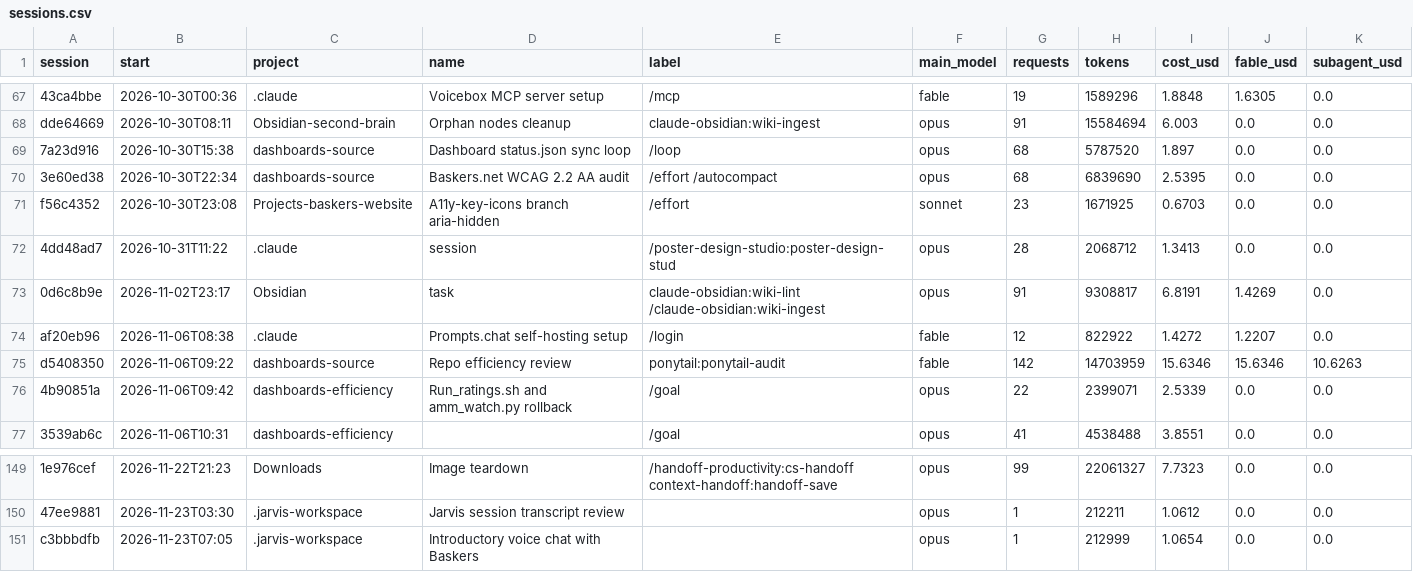
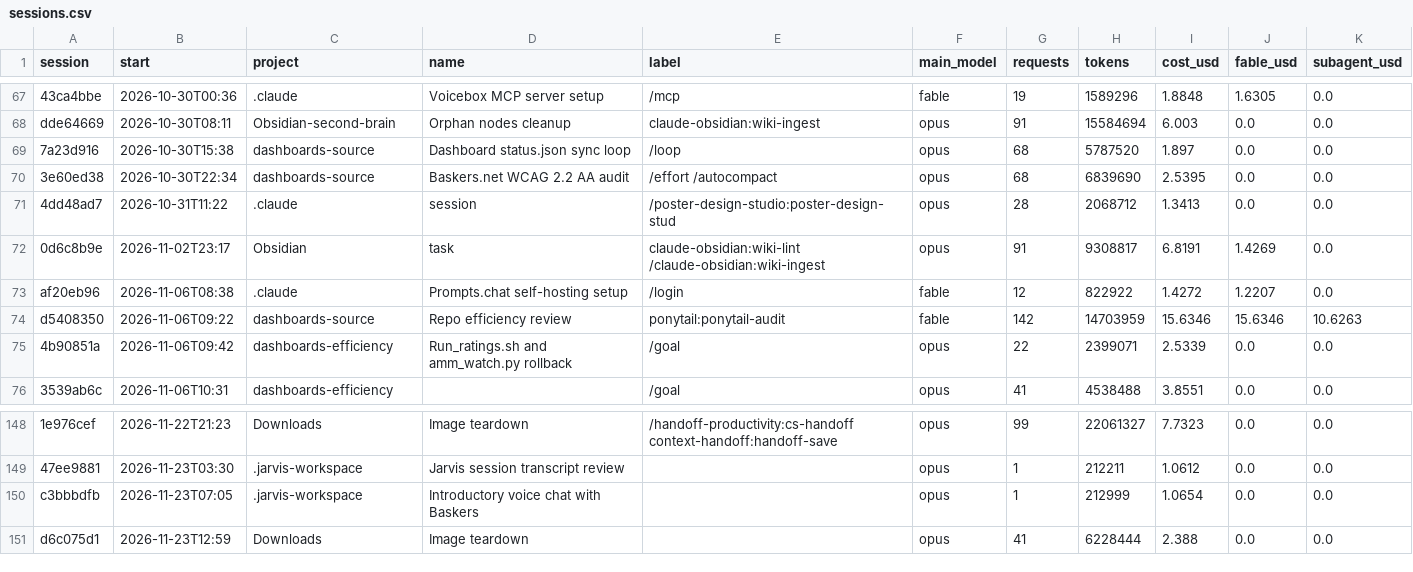
Before and after one commit to Baskers1/claude-usage-data, a CSV file: sessions.csv, drawn as a sheet; only a part is shown, gaps mark what is left out; removed rows and columns are numbered as before the commit, all else as after; the diff names each change by its address in the sheet, - before the commit and + after, or states it on an @@ line.

```diff
--- a/sessions.csv
+++ b/sessions.csv
-row 71: f56c4352 | 2026-10-30T23:08 | Projects-baskers-website | A11y-key-icons branch aria-hidden | /effort | sonnet | 23 | 1671925 | 0.6703 | 0.0 | 0.0
+row 151: d6c075d1 | 2026-11-23T12:59 | Downloads | Image teardown |  | opus | 41 | 6228444 | 2.388 | 0.0 | 0.0
```
Also changed, not shown: usage.csv, 1 other file.
